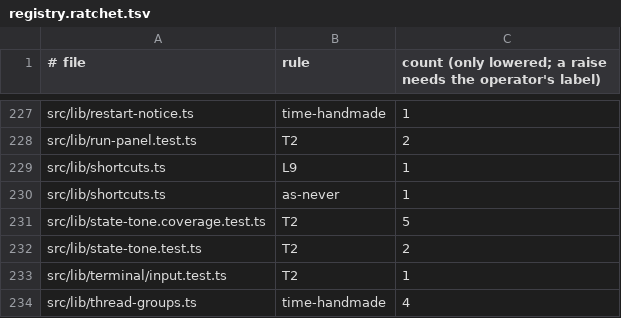
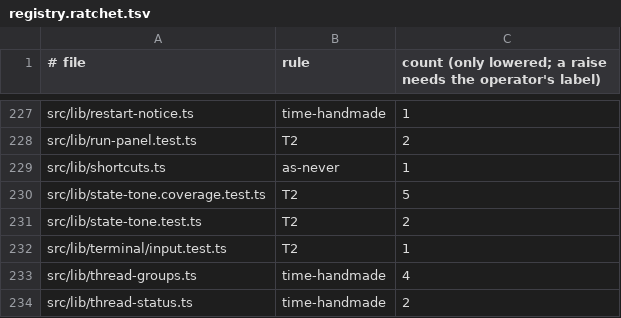
Before and after one commit to prismalens/prismalens, a TSV file: packages/frontend/registry.ratchet.tsv, drawn as a sheet; only a part is shown, gaps mark what is left out; the shorter side is filled out with more unchanged rows.

```diff
--- a/packages/frontend/registry.ratchet.tsv
+++ b/packages/frontend/registry.ratchet.tsv
@@ -228,3 +228,2 @@ src/lib/restart-notice.ts	time-handmade	1
 src/lib/run-panel.test.ts	T2	2
-src/lib/shortcuts.ts	L9	1
 src/lib/shortcuts.ts	as-never	1
```
Also changed, not shown: 21 other files.
